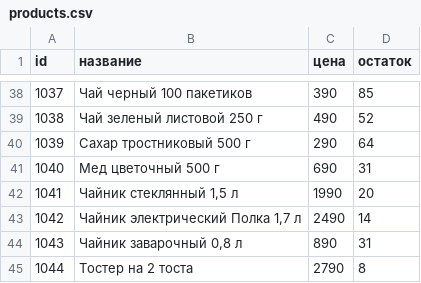
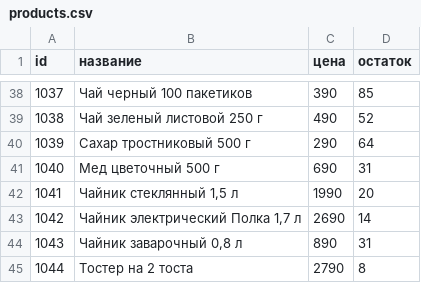
Before and after one commit to artichokeee/polka-qa, a CSV file: data/products.csv, drawn as a sheet; only a part is shown, gaps mark what is left out.

Commit message:
data: kettle prices

```diff
--- a/data/products.csv
+++ b/data/products.csv
@@ -42,3 +42,3 @@ id;название;цена;остаток
 1041;Чайник стеклянный 1,5 л;1990;20
-1042;Чайник электрический Полка 1,7 л;2490;14
+1042;Чайник электрический Полка 1,7 л;2690;14
 1043;Чайник заварочный 0,8 л;890;31
```
